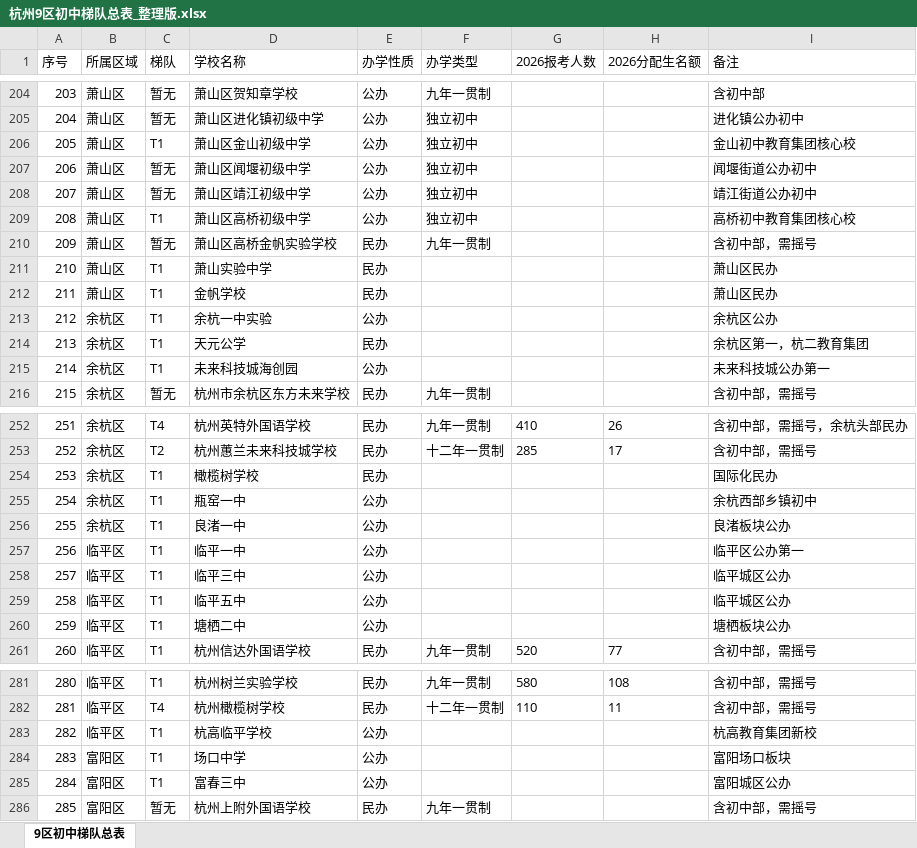
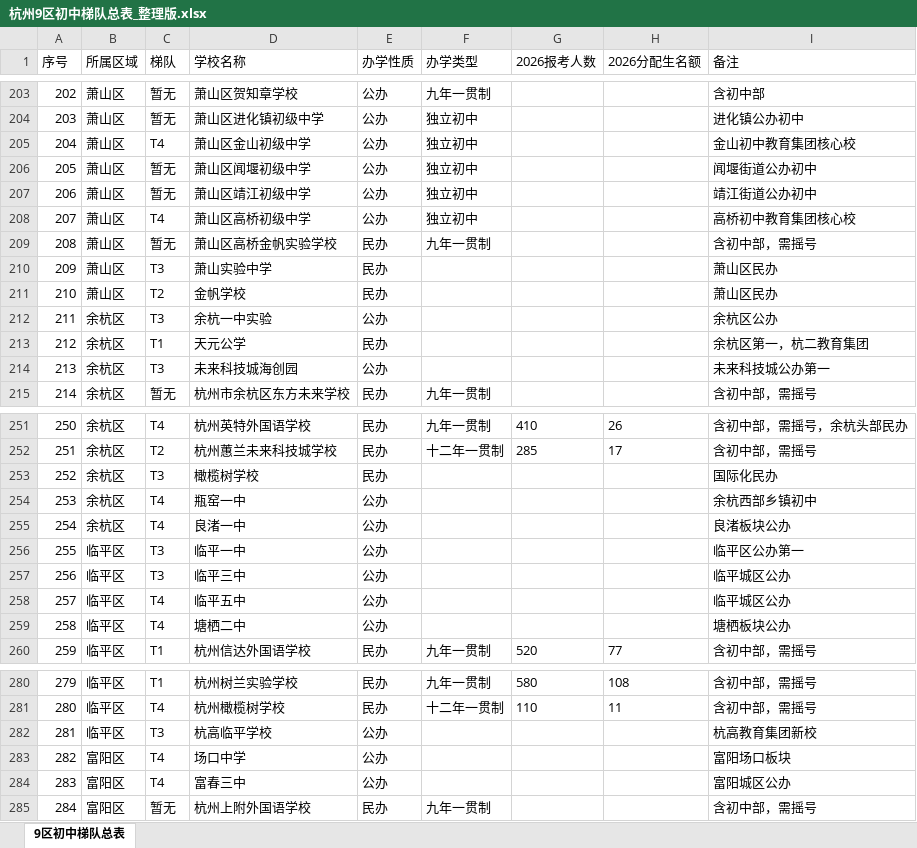
Before and after one commit to jtbgx/middleschool, an Excel workbook: 杭州9区初中梯队总表_整理版.xlsx, sheet 9区初中梯队总表, drawn as a sheet; only a part is shown, gaps mark what is left out; values as stored, in another font and other column widths than the file's, no borders; addresses are those after the commit; the diff covers the shown part only; the diff names each change by its address in the sheet, - before the commit and + after, or states it on an @@ line.

```diff
--- a/杭州9区初中梯队总表_整理版.xlsx (sheet 9区初中梯队总表)
+++ b/杭州9区初中梯队总表_整理版.xlsx (sheet 9区初中梯队总表)
@@ column A (序号) renumbered from row 43 down @@
-C205 (梯队): T1
+C205 (梯队): T4
-C208 (梯队): T1
+C208 (梯队): T4
-C210 (梯队): T1
+C210 (梯队): T3
-C211 (梯队): T1
+C211 (梯队): T2
-C212 (梯队): T1
+C212 (梯队): T3
-C214 (梯队): T1
+C214 (梯队): T3
-C253 (梯队): T1
+C253 (梯队): T3
-C254:C255 (梯队): T1
+C254:C255 (梯队): T4
-C256:C257 (梯队): T1
+C256:C257 (梯队): T3
-C258:C259 (梯队): T1
+C258:C259 (梯队): T4
-C282 (梯队): T1
+C282 (梯队): T3
-C283:C284 (梯队): T1
+C283:C284 (梯队): T4
```
Also changed, not shown: 1 removed row and 20 edited cells elsewhere in this sheet, 2 other files.
